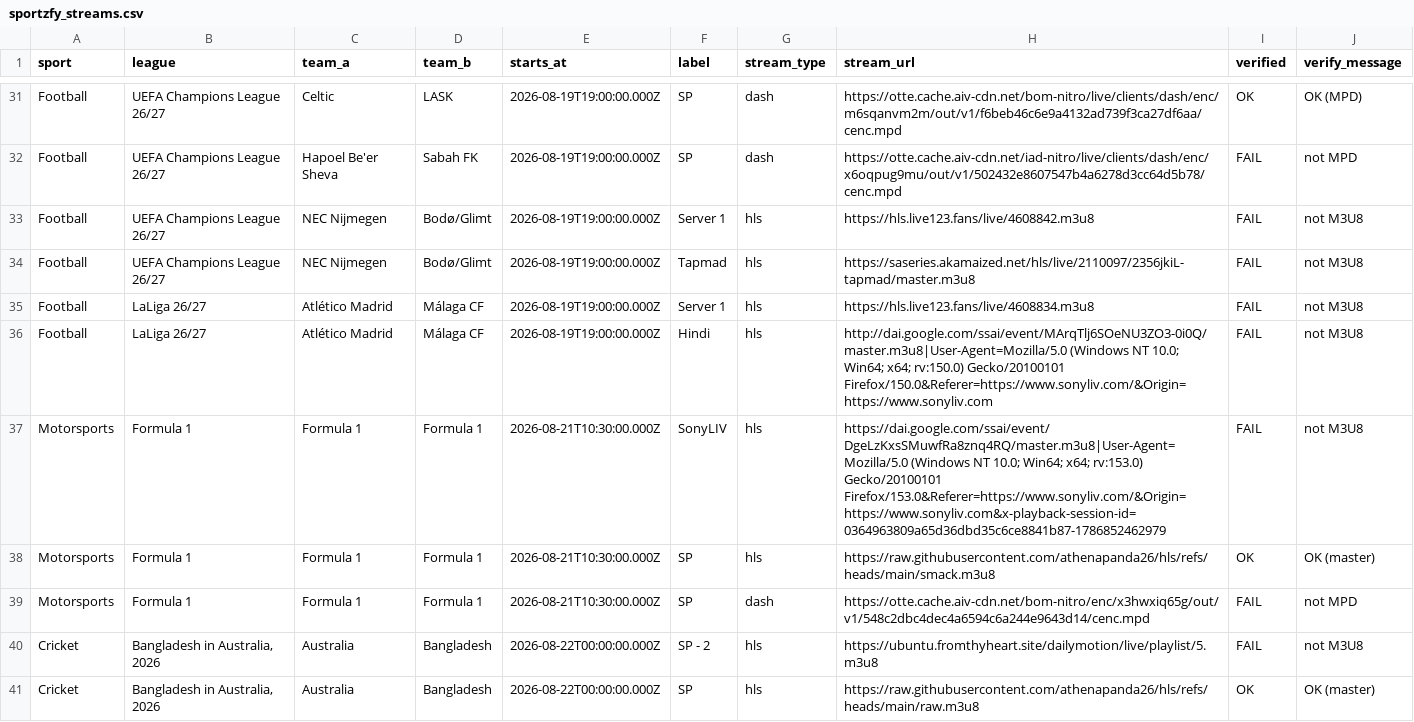
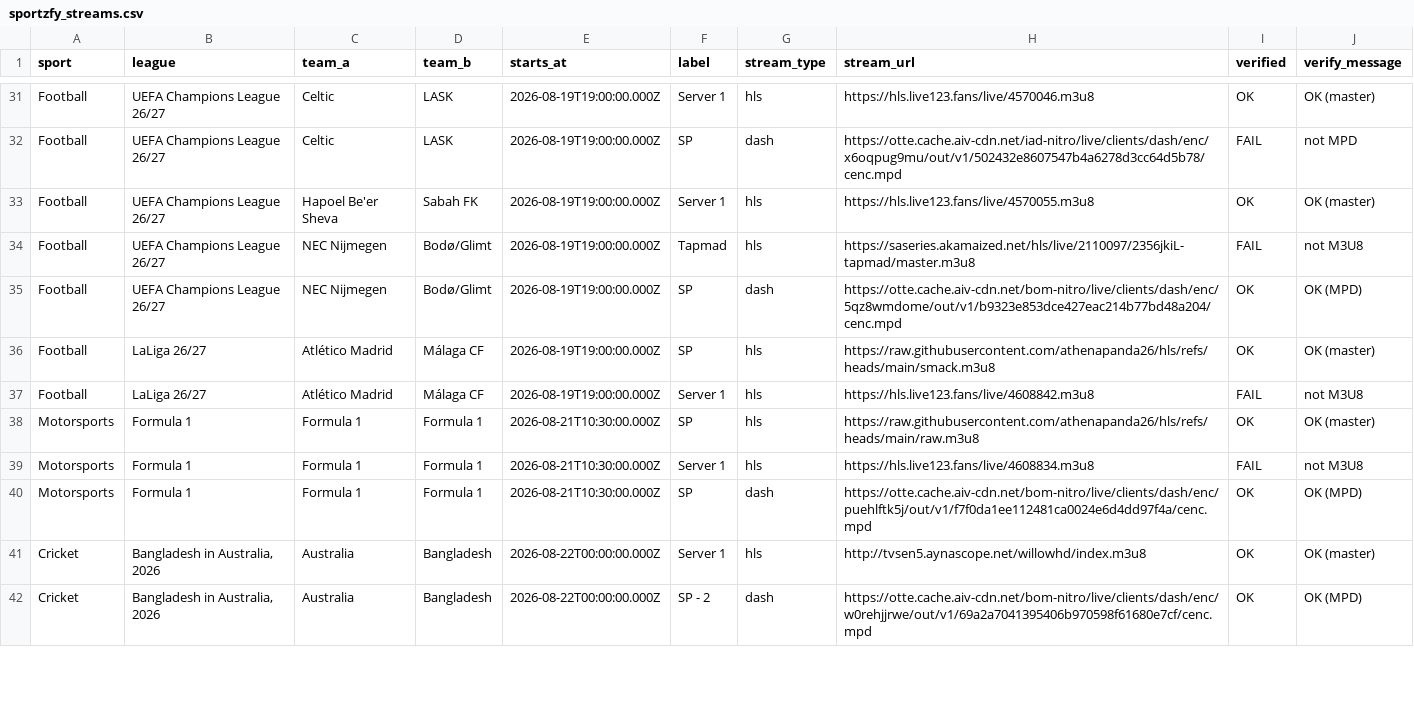
Before and after one commit to khadembd/sportzfy-playlist, a CSV file: output/sportzfy_streams.csv, drawn as a sheet; only a part is shown, gaps mark what is left out; the diff covers the shown part only.

```diff
--- a/output/sportzfy_streams.csv
+++ b/output/sportzfy_streams.csv
@@ -31,11 +31,12 @@ sport,league,team_a,team_b,starts_at,label,stream_type,stream_url,verified,verif
-"Football","UEFA Champions League 26/27","Celtic","LASK","2026-08-19T19:00:00.000Z","SP","dash","https://otte.cache.aiv-cdn.net/bom-nitro/live/clients/dash/enc/m6sqanvm2m/out/v1/f6beb46c6e9a4132ad739f3ca27df6aa/cenc.mpd","OK","OK (MPD)"
-"Football","UEFA Champions League 26/27","Hapoel Be'er Sheva","Sabah FK","2026-08-19T19:00:00.000Z","SP","dash","https://otte.cache.aiv-cdn.net/iad-nitro/live/clients/dash/enc/x6oqpug9mu/out/v1/502432e8607547b4a6278d3cc64d5b78/cenc.mpd","FAIL","not MPD"
-"Football","UEFA Champions League 26/27","NEC Nijmegen","Bodø/Glimt","2026-08-19T19:00:00.000Z","Server 1","hls","https://hls.live123.fans/live/4608842.m3u8","FAIL","not M3U8"
+"Football","UEFA Champions League 26/27","Celtic","LASK","2026-08-19T19:00:00.000Z","Server 1","hls","https://hls.live123.fans/live/4570046.m3u8","OK","OK (master)"
+"Football","UEFA Champions League 26/27","Celtic","LASK","2026-08-19T19:00:00.000Z","SP","dash","https://otte.cache.aiv-cdn.net/iad-nitro/live/clients/dash/enc/x6oqpug9mu/out/v1/502432e8607547b4a6278d3cc64d5b78/cenc.mpd","FAIL","not MPD"
+"Football","UEFA Champions League 26/27","Hapoel Be'er Sheva","Sabah FK","2026-08-19T19:00:00.000Z","Server 1","hls","https://hls.live123.fans/live/4570055.m3u8","OK","OK (master)"
 "Football","UEFA Champions League 26/27","NEC Nijmegen","Bodø/Glimt","2026-08-19T19:00:00.000Z","Tapmad","hls","https://saseries.akamaized.net/hls/live/2110097/2356jkiL-tapmad/master.m3u8","FAIL","not M3U8"
-"Football","LaLiga 26/27","Atlético Madrid","Málaga CF","2026-08-19T19:00:00.000Z","Server 1","hls","https://hls.live123.fans/live/4608834.m3u8","FAIL","not M3U8"
-"Football","LaLiga 26/27","Atlético Madrid","Málaga CF","2026-08-19T19:00:00.000Z","Hindi","hls","http://dai.google.com/ssai/event/MArqTlj6SOeNU3ZO3-0i0Q/master.m3u8|User-Agent=Mozilla/5.0 (Windows NT 10.0; Win64; x64; rv:150.0) Gecko/20100101 Firefox/150.0&Referer=https://www.sonyliv.com/&Origin=https://www.sonyliv.com","FAIL","not M3U8"
-"Motorsports","Formula 1","Formula 1","Formula 1","2026-08-21T10:30:00.000Z","SonyLIV","hls","https://dai.google.com/ssai/event/DgeLzKxsSMuwfRa8znq4RQ/master.m3u8|User-Agent=Mozilla/5.0 (Windows NT 10.0; Win64; x64; rv:153.0) Gecko/20100101 Firefox/153.0&Referer=https://www.sonyliv.com/&Origin=https://www.sonyliv.com&x-playback-session-id=0364963809a65d36dbd35c6ce8841b87-1786852462979","FAIL","not M3U8"
-"Motorsports","Formula 1","Formula 1","Formula 1","2026-08-21T10:30:00.000Z","SP","hls","https://raw.githubusercontent.com/athenapanda26/hls/refs/heads/main/smack.m3u8","OK","OK (master)"
-"Motorsports","Formula 1","Formula 1","Formula 1","2026-08-21T10:30:00.000Z","SP","dash","https://otte.cache.aiv-cdn.net/bom-nitro/enc/x3hwxiq65g/out/v1/548c2dbc4dec4a6594c6a244e9643d14/cenc.mpd","FAIL","not MPD"
-"Cricket","Bangladesh in Australia, 2026","Australia","Bangladesh","2026-08-22T00:00:00.000Z","SP - 2","hls","https://ubuntu.fromthyheart.site/dailymotion/live/playlist/5.m3u8","FAIL","not M3U8"
-"Cricket","Bangladesh in Australia, 2026","Australia","Bangladesh","2026-08-22T00:00:00.000Z","SP","hls","https://raw.githubusercontent.com/athenapanda26/hls/refs/heads/main/raw.m3u8","OK","OK (master)"
+"Football","UEFA Champions League 26/27","NEC Nijmegen","Bodø/Glimt","2026-08-19T19:00:00.000Z","SP","dash","https://otte.cache.aiv-cdn.net/bom-nitro/live/clients/dash/enc/5qz8wmdome/out/v1/b9323e853dce427eac214b77bd48a204/cenc.mpd","OK","OK (MPD)"
+"Football","LaLiga 26/27","Atlético Madrid","Málaga CF","2026-08-19T19:00:00.000Z","SP","hls","https://raw.githubusercontent.com/athenapanda26/hls/refs/heads/main/smack.m3u8","OK","OK (master)"
+"Football","LaLiga 26/27","Atlético Madrid","Málaga CF","2026-08-19T19:00:00.000Z","Server 1","hls","https://hls.live123.fans/live/4608842.m3u8","FAIL","not M3U8"
+"Motorsports","Formula 1","Formula 1","Formula 1","2026-08-21T10:30:00.000Z","SP","hls","https://raw.githubusercontent.com/athenapanda26/hls/refs/heads/main/raw.m3u8","OK","OK (master)"
+"Motorsports","Formula 1","Formula 1","Formula 1","2026-08-21T10:30:00.000Z","Server 1","hls","https://hls.live123.fans/live/4608834.m3u8","FAIL","not M3U8"
+"Motorsports","Formula 1","Formula 1","Formula 1","2026-08-21T10:30:00.000Z","SP","dash","https://otte.cache.aiv-cdn.net/bom-nitro/live/clients/dash/enc/puehlftk5j/out/v1/f7f0da1ee112481ca0024e6d4dd97f4a/cenc.mpd","OK","OK (MPD)"
+"Cricket","Bangladesh in Australia, 2026","Australia","Bangladesh","2026-08-22T00:00:00.000Z","Server 1","hls","http://tvsen5.aynascope.net/willowhd/index.m3u8","OK","OK (master)"
+"Cricket","Bangladesh in Australia, 2026","Australia","Bangladesh","2026-08-22T00:00:00.000Z","SP - 2","dash","https://otte.cache.aiv-cdn.net/bom-nitro/live/clients/dash/enc/w0rehjjrwe/out/v1/69a2a7041395406b970598f61680e7cf/cenc.mpd","OK","OK (MPD)"
```
Also changed, not shown: 3 added rows, 3 removed rows and 75 edited cells elsewhere in this file, 9 other files.
